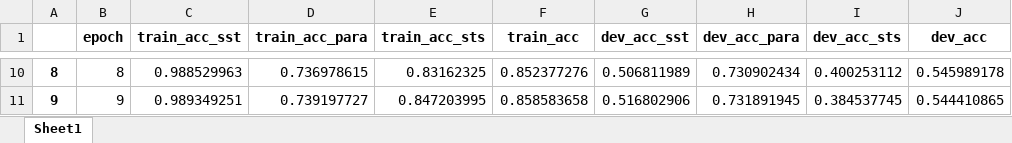
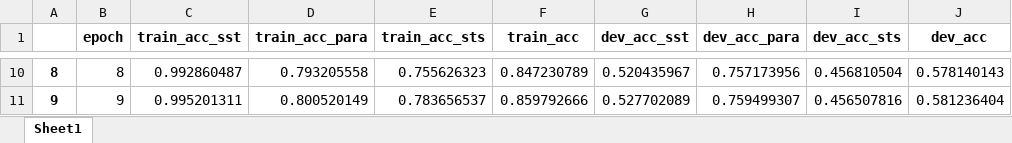
Before and after one commit to yuanwang98/ywang09-minbert-default-final-project, an Excel workbook: training_results_by_epoch_round_robin.xlsx, sheet Sheet1, drawn as a sheet; only a part is shown, gaps mark what is left out; values as stored, in another font and other column widths than the file's, no borders; the diff covers the shown part only; the diff names each change by its address in the sheet, - before the commit and + after, or states it on an @@ line.

Commit message:
round robin (not balanced) results

```diff
--- a/training_results_by_epoch_round_robin.xlsx (sheet Sheet1)
+++ b/training_results_by_epoch_round_robin.xlsx (sheet Sheet1)
-C10 (train_acc_sst): 0.988529963
+C10 (train_acc_sst): 0.992860487
-D10 (train_acc_para): 0.736978615
+D10 (train_acc_para): 0.793205558
-E10 (train_acc_sts): 0.83162325
+E10 (train_acc_sts): 0.755626323
-F10 (train_acc): 0.852377276
+F10 (train_acc): 0.847230789
-G10 (dev_acc_sst): 0.506811989
+G10 (dev_acc_sst): 0.520435967
-H10 (dev_acc_para): 0.730902434
+H10 (dev_acc_para): 0.757173956
-I10 (dev_acc_sts): 0.400253112
+I10 (dev_acc_sts): 0.456810504
-J10 (dev_acc): 0.545989178
+J10 (dev_acc): 0.578140143
-C11 (train_acc_sst): 0.989349251
+C11 (train_acc_sst): 0.995201311
-D11 (train_acc_para): 0.739197727
+D11 (train_acc_para): 0.800520149
-E11 (train_acc_sts): 0.847203995
+E11 (train_acc_sts): 0.783656537
-F11 (train_acc): 0.858583658
+F11 (train_acc): 0.859792666
-G11 (dev_acc_sst): 0.516802906
+G11 (dev_acc_sst): 0.527702089
-H11 (dev_acc_para): 0.731891945
+H11 (dev_acc_para): 0.759499307
-I11 (dev_acc_sts): 0.384537745
+I11 (dev_acc_sts): 0.456507816
-J11 (dev_acc): 0.544410865
+J11 (dev_acc): 0.581236404
```
Also changed, not shown: 64 edited cells elsewhere in this sheet.
